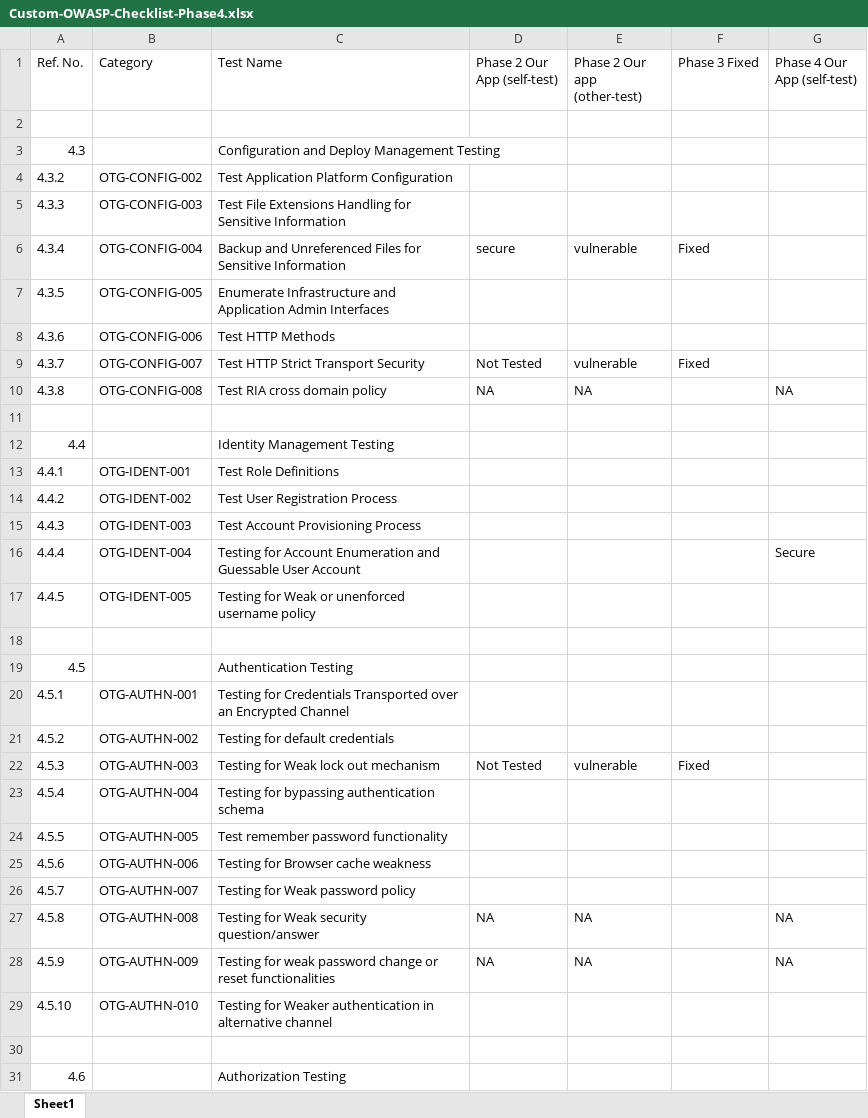
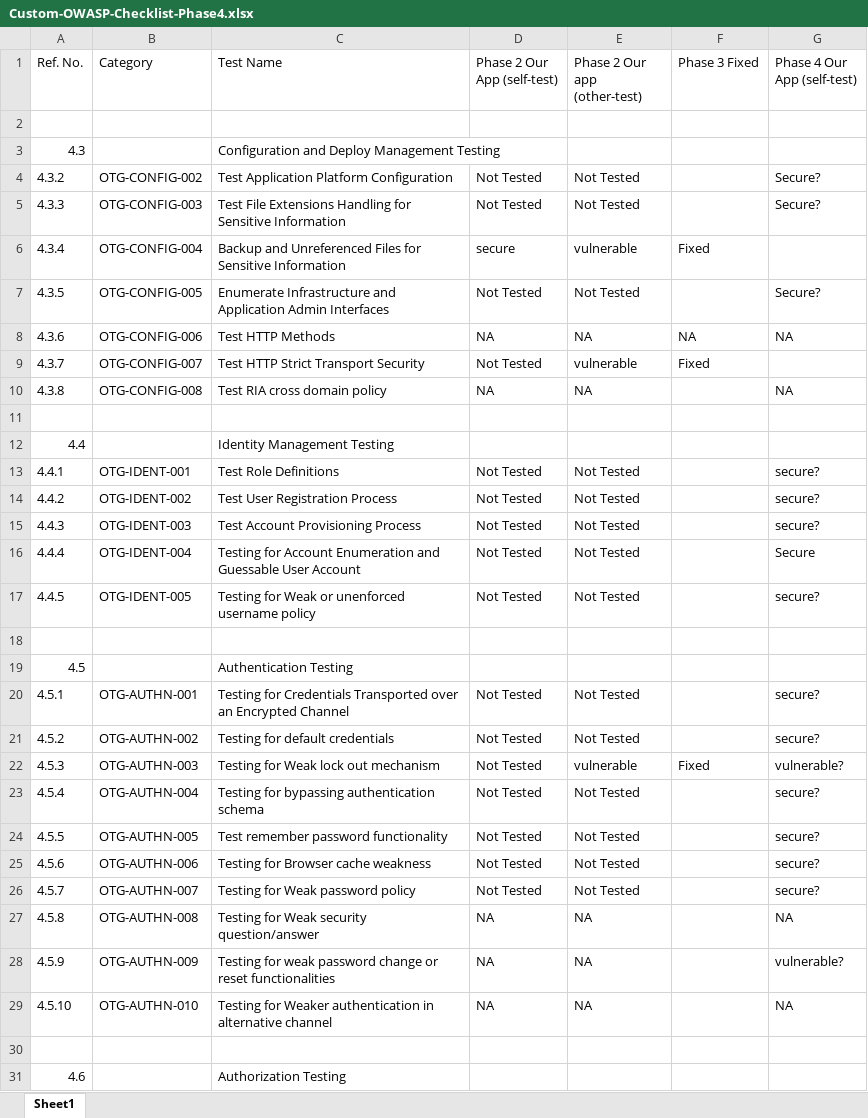
Before and after one commit to SecureCodingTeam7/Phase4, an Excel workbook: Custom-OWASP-Checklist-Phase4.xlsx, sheet Sheet1, drawn as a sheet; only a part is shown; values as stored, in another font and other column widths than the file's, no cell formats; charts and pictures not drawn; the diff covers the shown part only; the diff names each change by its address in the sheet, - before the commit and + after, or states it on an @@ line.

Commit message:
updated checklist

```diff
--- a/Custom-OWASP-Checklist-Phase4.xlsx (sheet Sheet1)
+++ b/Custom-OWASP-Checklist-Phase4.xlsx (sheet Sheet1)
-D4:D5 (Phase 2 Our App (self-test)): (empty)
+D4:D5 (Phase 2 Our App (self-test)): Not Tested
-E4:E5 (Phase 2 Our app (other-test)): (empty)
+E4:E5 (Phase 2 Our app (other-test)): Not Tested
-G4:G5 (Phase 4 Our App (self-test)): (empty)
+G4:G5 (Phase 4 Our App (self-test)): Secure?
-D7 (Phase 2 Our App (self-test)): (empty)
+D7 (Phase 2 Our App (self-test)): Not Tested
-E7 (Phase 2 Our app (other-test)): (empty)
+E7 (Phase 2 Our app (other-test)): Not Tested
-G7 (Phase 4 Our App (self-test)): (empty)
+G7 (Phase 4 Our App (self-test)): Secure?
-D8 (Phase 2 Our App (self-test)): (empty)
+D8 (Phase 2 Our App (self-test)): NA
-E8 (Phase 2 Our app (other-test)): (empty)
+E8 (Phase 2 Our app (other-test)): NA
-F8 (Phase 3 Fixed): (empty)
+F8 (Phase 3 Fixed): NA
-G8 (Phase 4 Our App (self-test)): (empty)
+G8 (Phase 4 Our App (self-test)): NA
-D13:D17 (Phase 2 Our App (self-test)): (empty)
+D13:D17 (Phase 2 Our App (self-test)): Not Tested
-E13:E17 (Phase 2 Our app (other-test)): (empty)
+E13:E17 (Phase 2 Our app (other-test)): Not Tested
-G13:G15 (Phase 4 Our App (self-test)): (empty)
+G13:G15 (Phase 4 Our App (self-test)): secure?
-G17 (Phase 4 Our App (self-test)): (empty)
+G17 (Phase 4 Our App (self-test)): secure?
-D20:D21 (Phase 2 Our App (self-test)): (empty)
+D20:D21 (Phase 2 Our App (self-test)): Not Tested
-E20:E21 (Phase 2 Our app (other-test)): (empty)
+E20:E21 (Phase 2 Our app (other-test)): Not Tested
-G20:G21 (Phase 4 Our App (self-test)): (empty)
+G20:G21 (Phase 4 Our App (self-test)): secure?
-G22 (Phase 4 Our App (self-test)): (empty)
+G22 (Phase 4 Our App (self-test)): vulnerable?
-D23:D26 (Phase 2 Our App (self-test)): (empty)
+D23:D26 (Phase 2 Our App (self-test)): Not Tested
-E23:E26 (Phase 2 Our app (other-test)): (empty)
+E23:E26 (Phase 2 Our app (other-test)): Not Tested
-G23:G26 (Phase 4 Our App (self-test)): (empty)
+G23:G26 (Phase 4 Our App (self-test)): secure?
-G28 (Phase 4 Our App (self-test)): NA
+G28 (Phase 4 Our App (self-test)): vulnerable?
-D29 (Phase 2 Our App (self-test)): (empty)
+D29 (Phase 2 Our App (self-test)): NA
-E29 (Phase 2 Our app (other-test)): (empty)
+E29 (Phase 2 Our app (other-test)): NA
-G29 (Phase 4 Our App (self-test)): (empty)
+G29 (Phase 4 Our App (self-test)): NA
```
Also changed, not shown: 108 edited cells elsewhere in this sheet, cell formats, 7 other files.
